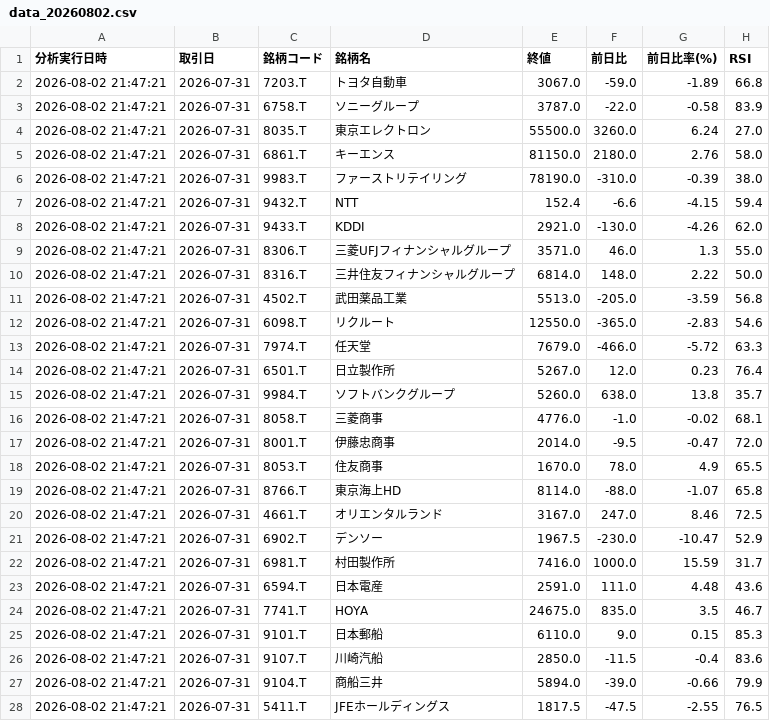
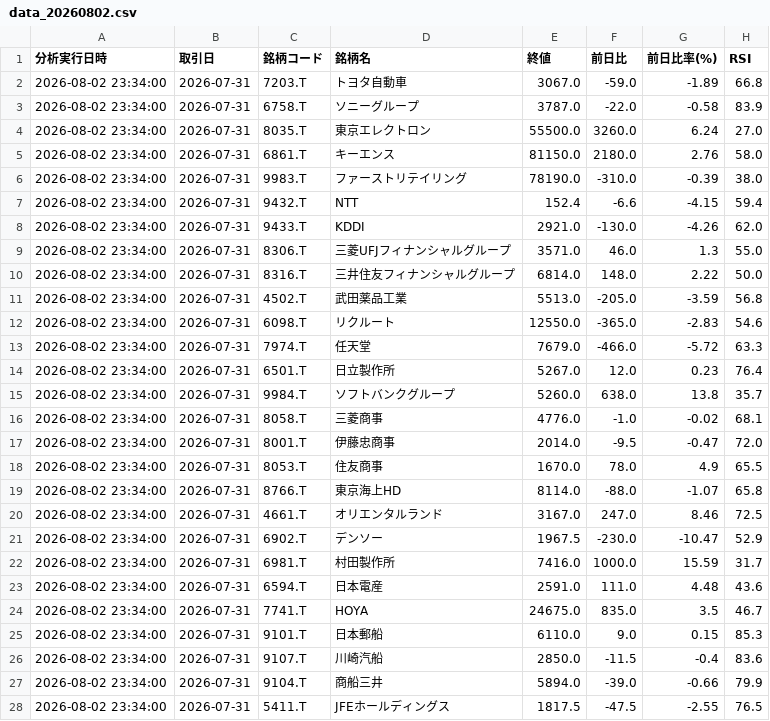
Before and after one commit to hakukei-11/kabuka, a CSV file: data/2026/08/data_20260802.csv, drawn as a sheet; only a part is shown; the diff covers the shown part only; the diff names each change by its address in the sheet, - before the commit and + after, or states it on an @@ line.

```diff
--- a/data/2026/08/data_20260802.csv
+++ b/data/2026/08/data_20260802.csv
-A2:A28 (分析実行日時): 2026-08-02 21:47:21
+A2:A28 (分析実行日時): 2026-08-02 23:34:00
```
Also changed, not shown: 166 edited cells elsewhere in this file, 1 other file.
